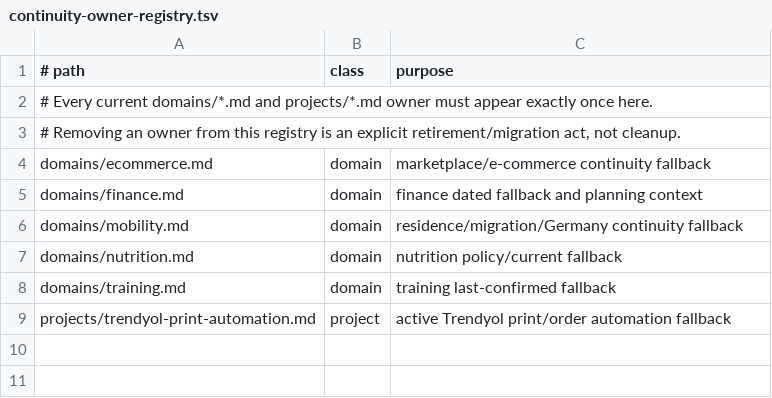
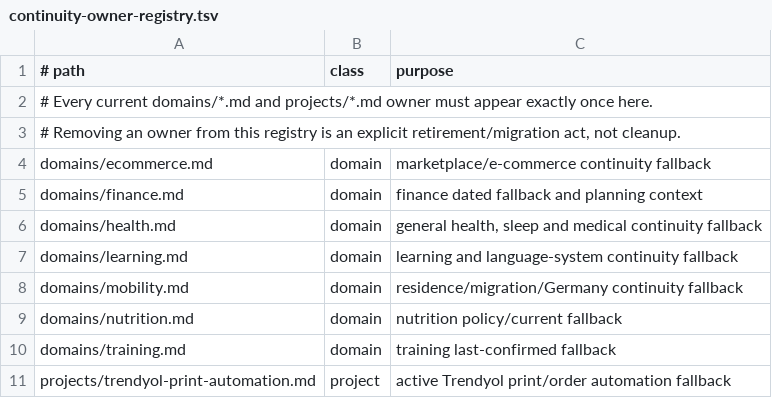
Before and after one commit to Misterrenok/ron-os, a TSV file: references/continuity-owner-registry.tsv, drawn as a sheet.

Commit message:
Register health and learning owners

```diff
--- a/references/continuity-owner-registry.tsv
+++ b/references/continuity-owner-registry.tsv
@@ -5,2 +5,4 @@ domains/ecommerce.md	domain	marketplace/e-commerce continuity fallback
 domains/finance.md	domain	finance dated fallback and planning context
+domains/health.md	domain	general health, sleep and medical continuity fallback
+domains/learning.md	domain	learning and language-system continuity fallback
 domains/mobility.md	domain	residence/migration/Germany continuity fallback
```
